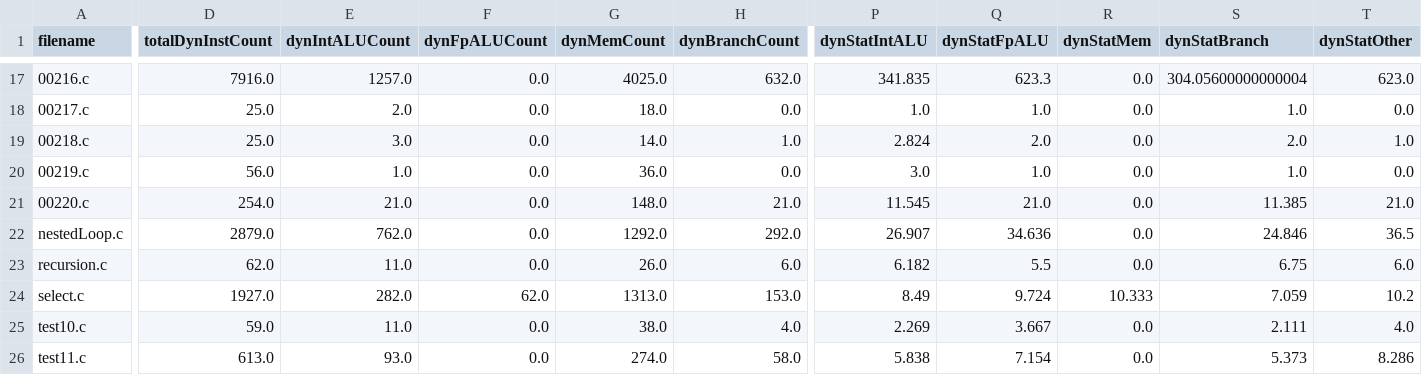
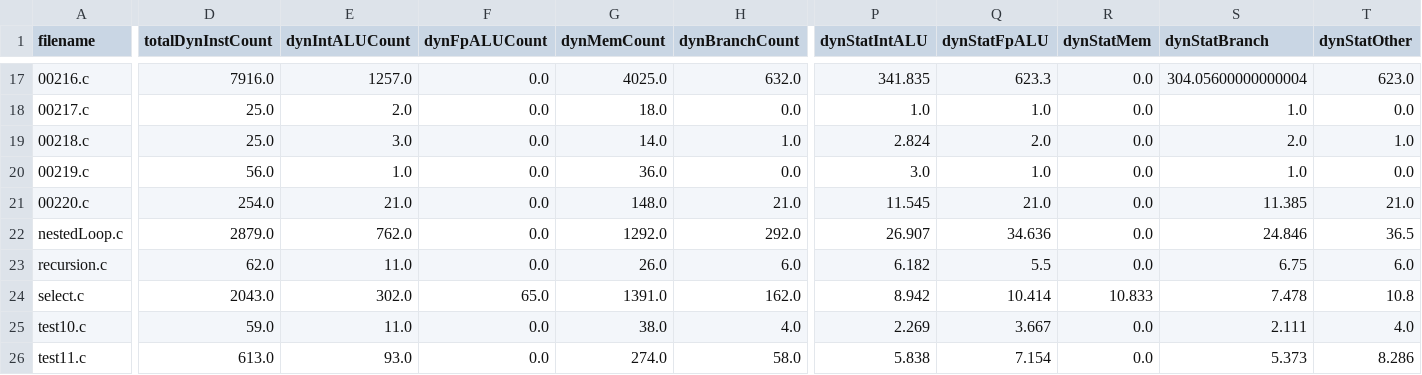
Before and after one commit to EECS-583-Group-24/ML-LOOP, a CSV file: scripts/temp/test_final_features.csv, drawn as a sheet; only a part is shown, gaps mark what is left out; the diff covers the shown part only; the diff names each change by its address in the sheet, - before the commit and + after, or states it on an @@ line.

```diff
--- a/scripts/temp/test_final_features.csv
+++ b/scripts/temp/test_final_features.csv
-D24 (totalDynInstCount): 1927.0
+D24 (totalDynInstCount): 2043.0
-E24 (dynIntALUCount): 282.0
+E24 (dynIntALUCount): 302.0
-F24 (dynFpALUCount): 62.0
+F24 (dynFpALUCount): 65.0
-G24 (dynMemCount): 1313.0
+G24 (dynMemCount): 1391.0
-H24 (dynBranchCount): 153.0
+H24 (dynBranchCount): 162.0
-P24 (dynStatIntALU): 8.49
+P24 (dynStatIntALU): 8.942
-Q24 (dynStatFpALU): 9.724
+Q24 (dynStatFpALU): 10.414
-R24 (dynStatMem): 10.333
+R24 (dynStatMem): 10.833
-S24 (dynStatBranch): 7.059
+S24 (dynStatBranch): 7.478
-T24 (dynStatOther): 10.2
+T24 (dynStatOther): 10.8
```
Also changed, not shown: 2 edited cells elsewhere in this file, mlModel/results.csv, mlModel/test.csv, 38 other files.
